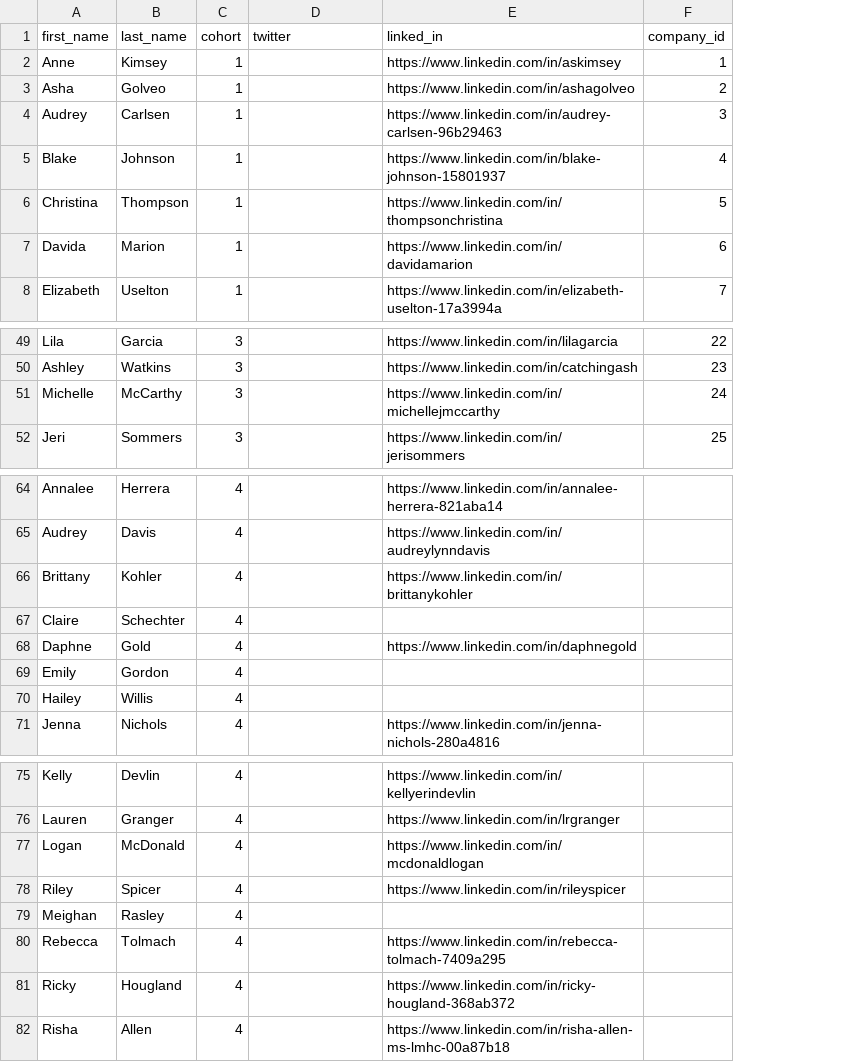
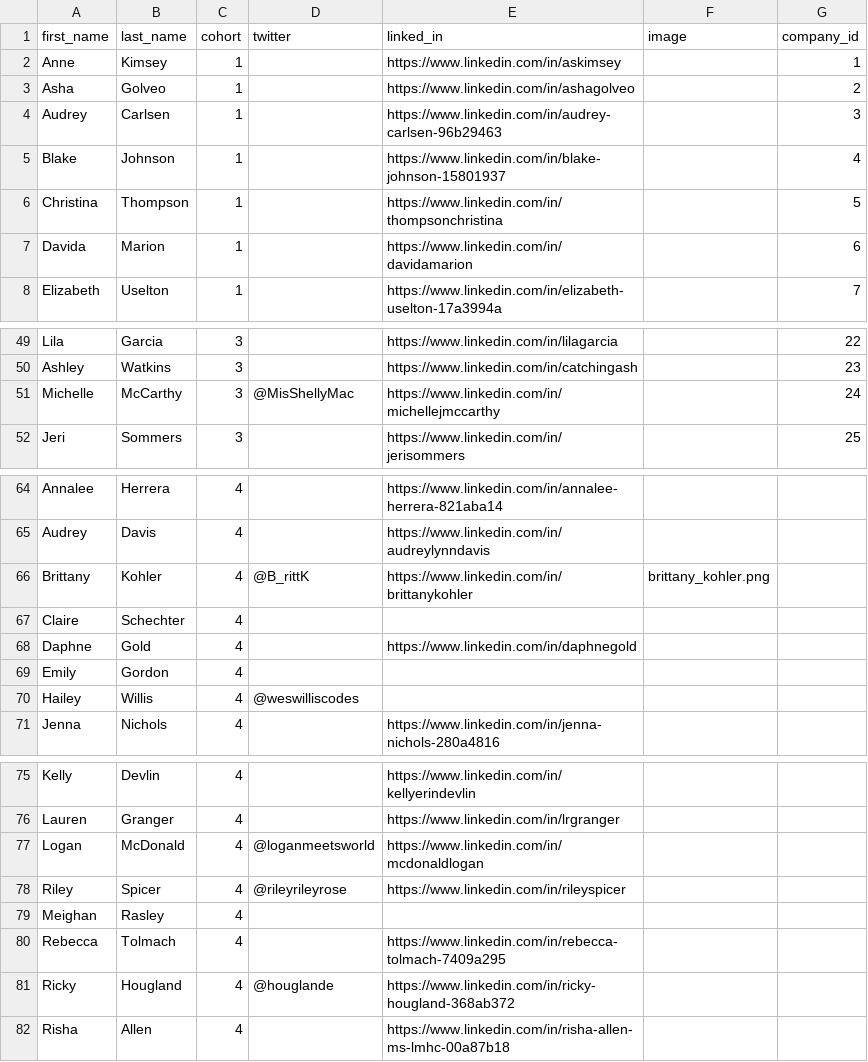
Before and after one commit to jbuechs/AdaInterns, a CSV file: seeds_csvs/intern.csv, drawn as a sheet; only a part is shown, gaps mark what is left out; the diff names each change by its address in the sheet, - before the commit and + after, or states it on an @@ line.

Commit message:
add image field to intern table

```diff
--- a/seeds_csvs/intern.csv
+++ b/seeds_csvs/intern.csv
+column F (image), row 66: brittany_kohler.png
-D51 (twitter): (empty)
+D51 (twitter): @MisShellyMac
-D66 (twitter): (empty)
+D66 (twitter): @B_rittK
-D70 (twitter): (empty)
+D70 (twitter): @weswilliscodes
-D77 (twitter): (empty)
+D77 (twitter): @loganmeetsworld
-D78 (twitter): (empty)
+D78 (twitter): @rileyrileyrose
-D81 (twitter): (empty)
+D81 (twitter): @houglande
```
Also changed, not shown: 8 other files.
